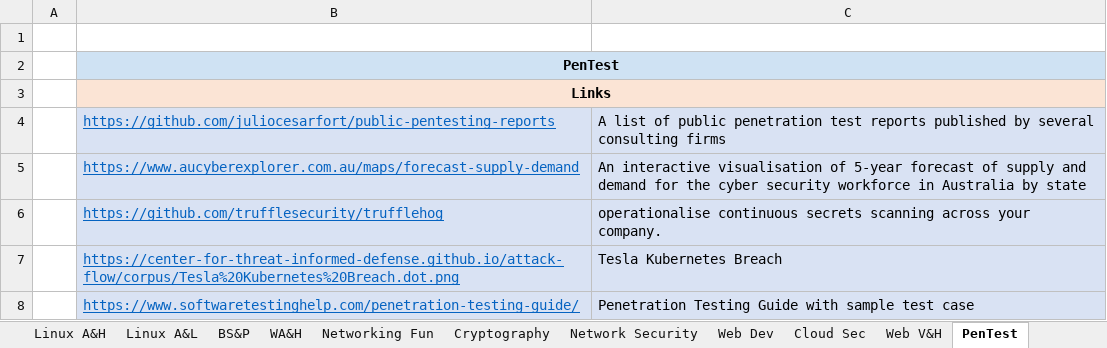
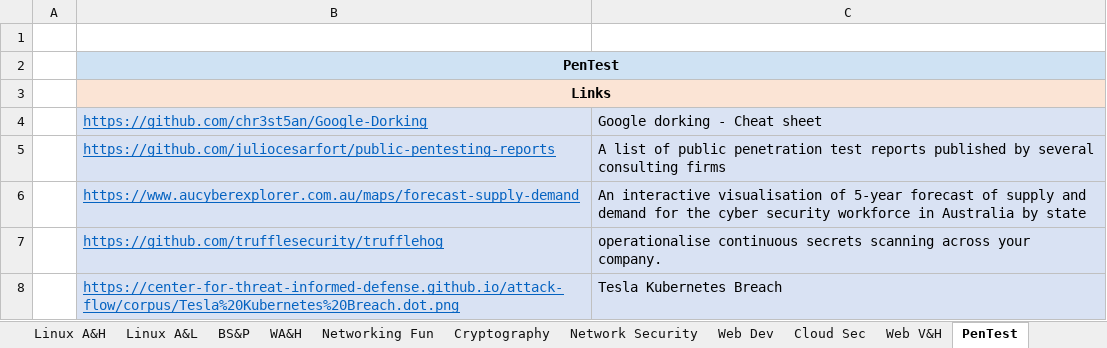
Before and after one commit to Mendawgs/Bootcamp, an Excel workbook: Useful Resources/Useful Resources DB 2.0.xlsx, sheet PenTest, drawn as a sheet; only a part is shown; the shorter side is filled out with more unchanged rows; values as stored, in another font and other column widths than the file's, no borders; table styles not drawn; the diff names each change by its address in the sheet, - before the commit and + after, or states it on an @@ line.

```diff
--- a/Useful Resources/Useful Resources DB 2.0.xlsx (sheet PenTest)
+++ b/Useful Resources/Useful Resources DB 2.0.xlsx (sheet PenTest)
+row 4:  | https://github.com/chr3st5an/Google-Dorking | Google dorking - Cheat sheet
```
Also changed, not shown: sheet Web V&H, sheet Resources, 20 other files.
